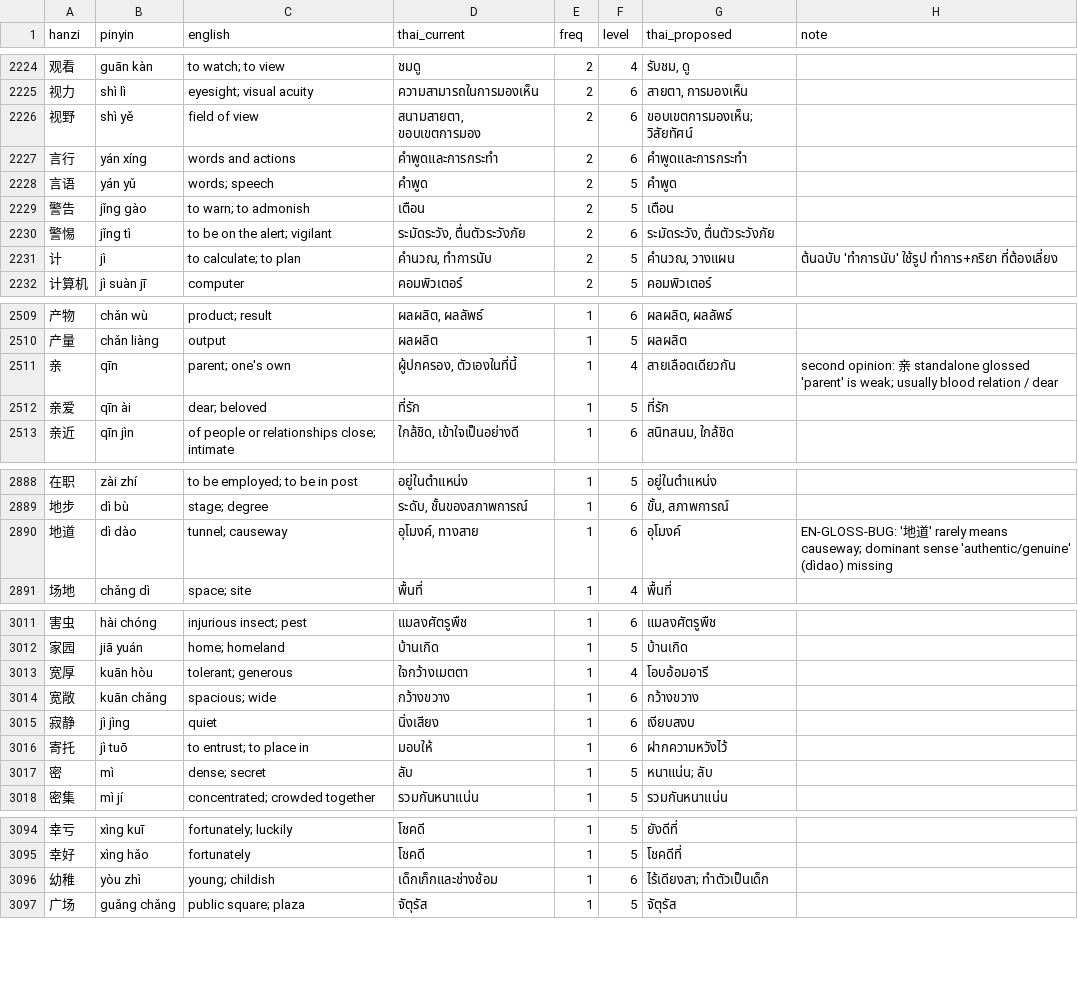
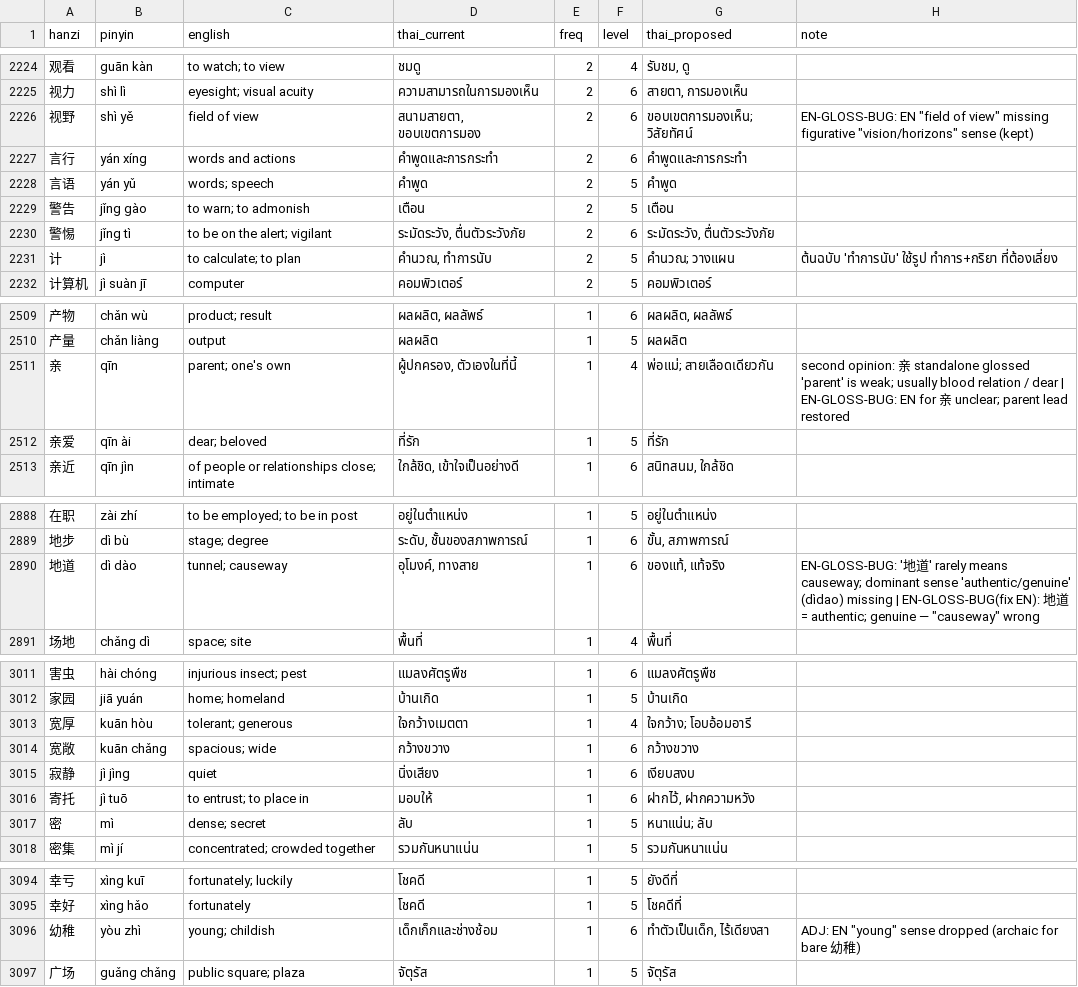
Before and after one commit to sarachdatabear-polar/hsk_game, a CSV file: docs/superpowers/thai/batch-b/merged.csv, drawn as a sheet; only a part is shown, gaps mark what is left out; the diff covers the shown part only.

```diff
--- a/docs/superpowers/thai/batch-b/merged.csv
+++ b/docs/superpowers/thai/batch-b/merged.csv
@@ -2225,3 +2225,3 @@ hanzi,pinyin,english,thai_current,freq,level,thai_proposed,note
 视力,shì lì,eyesight; visual acuity,ความสามารถในการมองเห็น,2,6,"สายตา, การมองเห็น",
-视野,shì yě,field of view,"สนามสายตา, ขอบเขตการมอง",2,6,ขอบเขตการมองเห็น; วิสัยทัศน์,
+视野,shì yě,field of view,"สนามสายตา, ขอบเขตการมอง",2,6,ขอบเขตการมองเห็น; วิสัยทัศน์,"EN-GLOSS-BUG: EN ""field of view"" missing figurative ""vision/horizons"" sense (kept)"
 言行,yán xíng,words and actions,คำพูดและการกระทำ,2,6,คำพูดและการกระทำ,
@@ -2230,3 +2230,3 @@ hanzi,pinyin,english,thai_current,freq,level,thai_proposed,note
 警惕,jǐng tì,to be on the alert; vigilant,"ระมัดระวัง, ตื่นตัวระวังภัย",2,6,"ระมัดระวัง, ตื่นตัวระวังภัย",
-计,jì,to calculate; to plan,"คำนวณ, ทำการนับ",2,5,"คำนวณ, วางแผน",ต้นฉบับ 'ทำการนับ' ใช้รูป ทำการ+กริยา ที่ต้องเลี่ยง
+计,jì,to calculate; to plan,"คำนวณ, ทำการนับ",2,5,คำนวณ; วางแผน,ต้นฉบับ 'ทำการนับ' ใช้รูป ทำการ+กริยา ที่ต้องเลี่ยง
 计算机,jì suàn jī,computer,คอมพิวเตอร์,2,5,คอมพิวเตอร์,
@@ -2510,3 +2510,3 @@ hanzi,pinyin,english,thai_current,freq,level,thai_proposed,note
 产量,chǎn liàng,output,ผลผลิต,1,5,ผลผลิต,
-亲,qīn,parent; one's own,"ผู้ปกครอง, ตัวเองในที่นี้",1,4,สายเลือดเดียวกัน,second opinion: 亲 standalone glossed 'parent' is weak; usually blood relation / dear
+亲,qīn,parent; one's own,"ผู้ปกครอง, ตัวเองในที่นี้",1,4,พ่อแม่; สายเลือดเดียวกัน,second opinion: 亲 standalone glossed 'parent' is weak; usually blood relation / dear | EN-GLOSS-BUG: EN for 亲 unclear; parent lead restored
 亲爱,qīn ài,dear; beloved,ที่รัก,1,5,ที่รัก,
@@ -2889,3 +2889,3 @@ hanzi,pinyin,english,thai_current,freq,level,thai_proposed,note
 地步,dì bù,stage; degree,"ระดับ, ชั้นของสภาพการณ์",1,6,"ขั้น, สภาพการณ์",
-地道,dì dào,tunnel; causeway,"อุโมงค์, ทางสาย",1,6,อุโมงค์,EN-GLOSS-BUG: '地道' rarely means causeway; dominant sense 'authentic/genuine' (dìdao) missing
+地道,dì dào,tunnel; causeway,"อุโมงค์, ทางสาย",1,6,"ของแท้, แท้จริง","EN-GLOSS-BUG: '地道' rarely means causeway; dominant sense 'authentic/genuine' (dìdao) missing | EN-GLOSS-BUG(fix EN): 地道 = authentic; genuine — ""causeway"" wrong"
 场地,chǎng dì,space; site,พื้นที่,1,4,พื้นที่,
@@ -3012,6 +3012,6 @@ hanzi,pinyin,english,thai_current,freq,level,thai_proposed,note
 家园,jiā yuán,home; homeland,บ้านเกิด,1,5,บ้านเกิด,
-宽厚,kuān hòu,tolerant; generous,ใจกว้างเมตตา,1,4,โอบอ้อมอารี,
+宽厚,kuān hòu,tolerant; generous,ใจกว้างเมตตา,1,4,ใจกว้าง; โอบอ้อมอารี,
 宽敞,kuān chǎng,spacious; wide,กว้างขวาง,1,6,กว้างขวาง,
 寂静,jì jìng,quiet,นิ่งเสียง,1,6,เงียบสงบ,
-寄托,jì tuō,to entrust; to place in,มอบให้,1,6,ฝากความหวังไว้,
+寄托,jì tuō,to entrust; to place in,มอบให้,1,6,"ฝากไว้, ฝากความหวัง",
 密,mì,dense; secret,ลับ,1,5,หนาแน่น; ลับ,
@@ -3095,3 +3095,3 @@ hanzi,pinyin,english,thai_current,freq,level,thai_proposed,note
 幸好,xìng hǎo,fortunately,โชคดี,1,5,โชคดีที่,
-幼稚,yòu zhì,young; childish,เด็กเก็กและช่างช้อม,1,6,ไร้เดียงสา; ทำตัวเป็นเด็ก,
+幼稚,yòu zhì,young; childish,เด็กเก็กและช่างช้อม,1,6,"ทำตัวเป็นเด็ก, ไร้เดียงสา","ADJ: EN ""young"" sense dropped (archaic for bare 幼稚)"
 广场,guǎng chǎng,public square; plaza,จัตุรัส,1,5,จัตุรัส,
```
Also changed, not shown: 105 edited cells elsewhere in this file, 1 other file.
